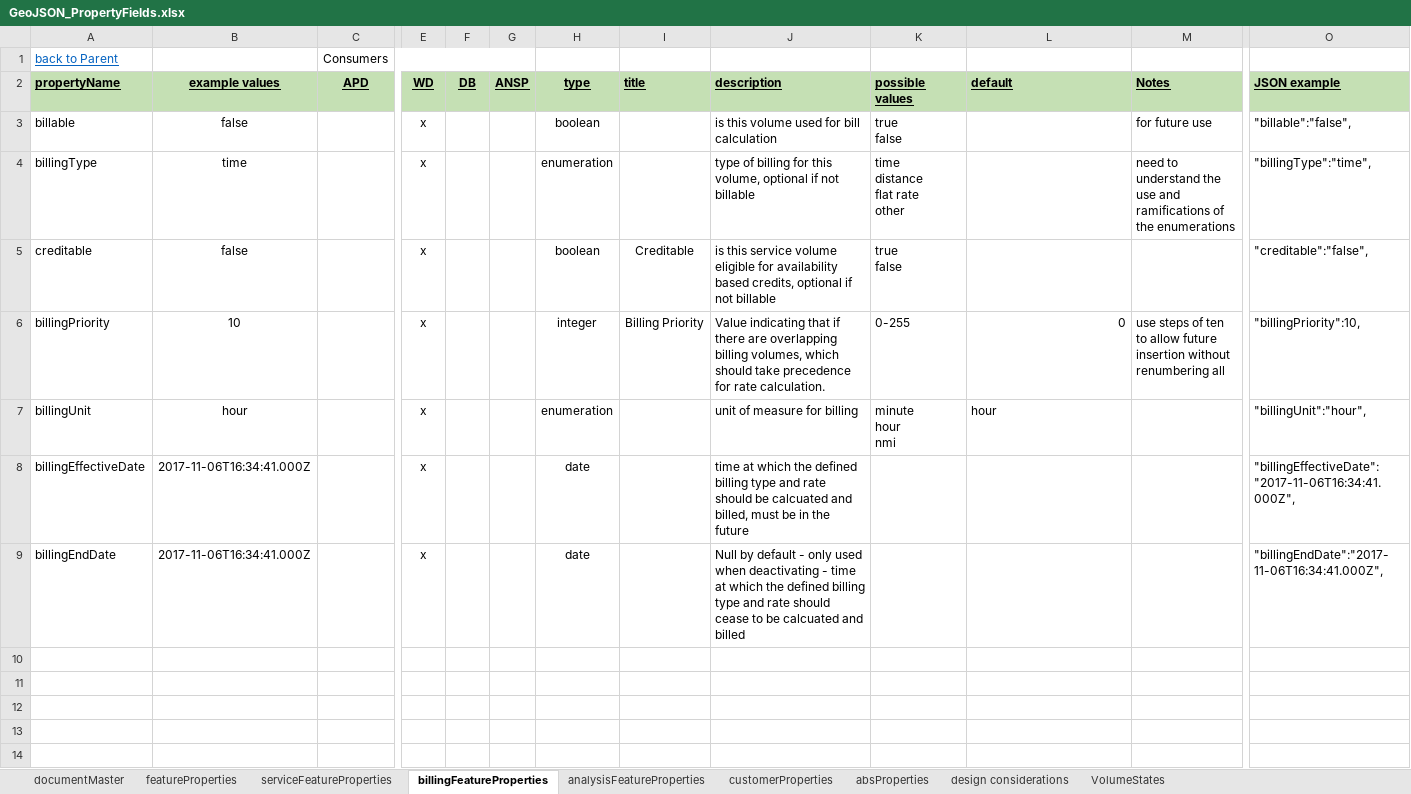
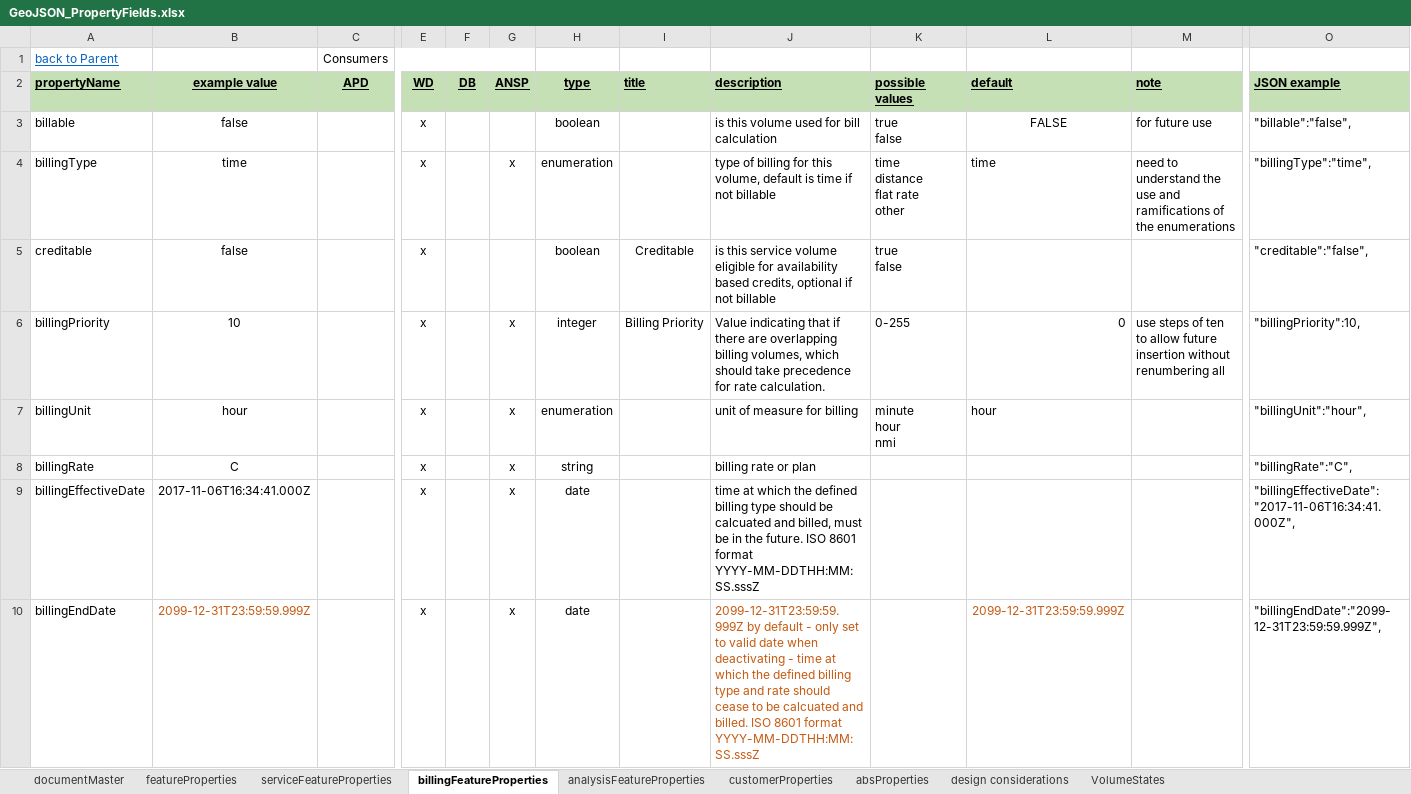
Before and after one commit to heystew/spatialtesting, an Excel workbook: volumesforNav_Sprint3/GeoJSON_PropertyFields.xlsx, sheet billingFeatureProperties, drawn as a sheet; only a part is shown, gaps mark what is left out; values as stored, in another font and other column widths than the file's, no borders; addresses are those after the commit; rows hold the shown columns only; the diff names each change by its address in the sheet, - before the commit and + after, or states it on an @@ line.

```diff
--- a/volumesforNav_Sprint3/GeoJSON_PropertyFields.xlsx (sheet billingFeatureProperties)
+++ b/volumesforNav_Sprint3/GeoJSON_PropertyFields.xlsx (sheet billingFeatureProperties)
-B2: example values
+B2: example value
-M2: Notes
+M2: note
-L3 (default): (empty)
+L3 (default): FALSE
-G4 (ANSP): (empty)
+G4 (ANSP): x
-J4 (description): …this volume, optional if not…
+J4 (description): …this volume, default is time if not…
-L4 (default): (empty)
+L4 (default): time
-G6:G7 (ANSP): (empty)
+G6:G7 (ANSP): x
+row 8: billingRate | C |  | x |  | x | string |  | billing rate or plan |  |  |  | "billingRate":"C",
-G9:G10 (ANSP): (empty)
+G9:G10 (ANSP): x
-J9 (description): …billing type and rate should be calcuated and billed, must be in the future
+J9 (description): …billing type should be calcuated and billed, must be in the future. ISO 8601 format YYYY-MM-DDTHH:MM:SS.sssZ
-B10 (example value): 2017-11-06T16:34:41.000Z
+B10 (example value): 2099-12-31T23:59:59.999Z
-B10 text colour: black
+B10 text colour: #C55A11
-J10 (description): Null by default - only used when deactivating - time at which the defined billing type and rate should cease to be calcuated and billed
+J10 (description): 2099-12-31T23:59:59.999Z by default - only set to valid date when deactivating - time at which the defined billing type and rate should cease to be calcuated and billed. ISO 8601 format YYYY-MM-DDTHH:MM:SS.sssZ
-J10 text colour: black
+J10 text colour: #C55A11
-L10 (default): (empty)
+L10 (default): 2099-12-31T23:59:59.999Z
-O10 (JSON example): "billingEndDate":"2017-11-06T16:34:41.000Z",
+O10 (JSON example): "billingEndDate":"2099-12-31T23:59:59.999Z",
```
Also changed, not shown: sheet serviceFeatureProperties, sheet documentMaster, sheet customerProperties, sheet featureProperties, sheet analysisFeatureProperties, formulas that keep their value.
